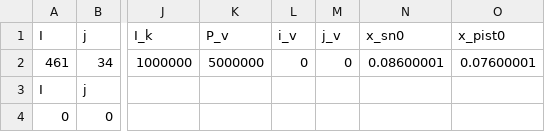
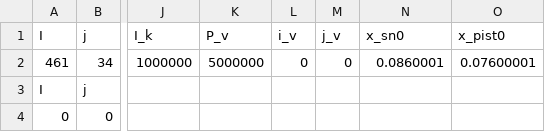
Before and after one commit to upcFrost/Bikas, a CSV file: input.csv, drawn as a sheet; only a part is shown, gaps mark what is left out; the diff names each change by its address in the sheet, - before the commit and + after, or states it on an @@ line.

```diff
--- a/input.csv
+++ b/input.csv
-N2 (x_sn0): 0.08600001
+N2 (x_sn0): 0.0860001
```
Also changed, not shown: bin/input.csv, 11 other files.
